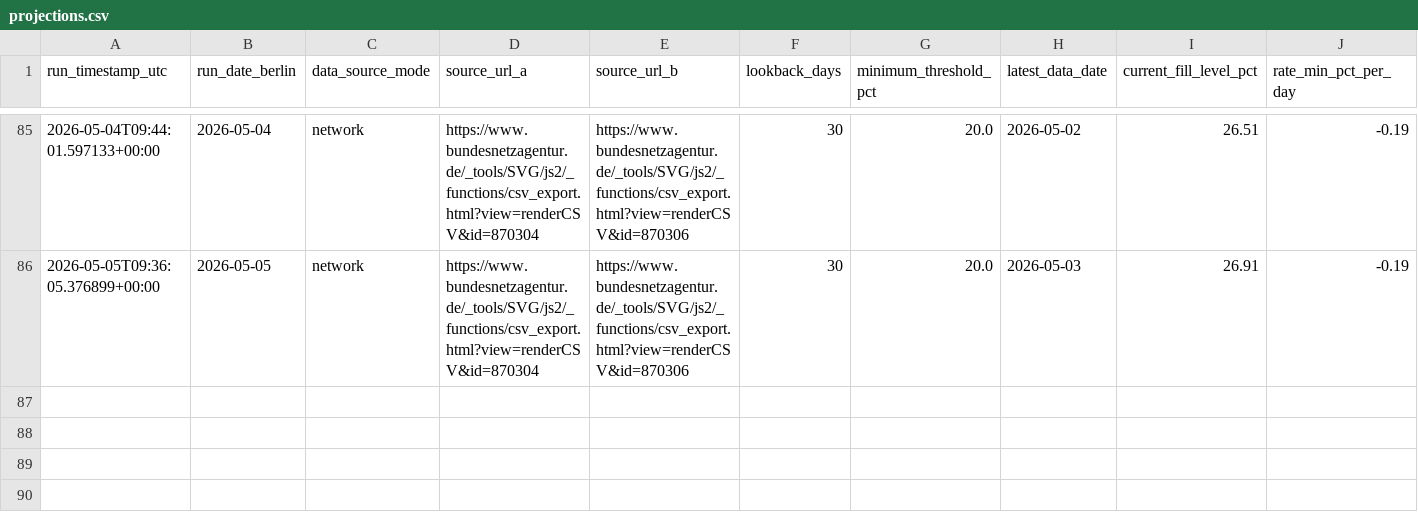
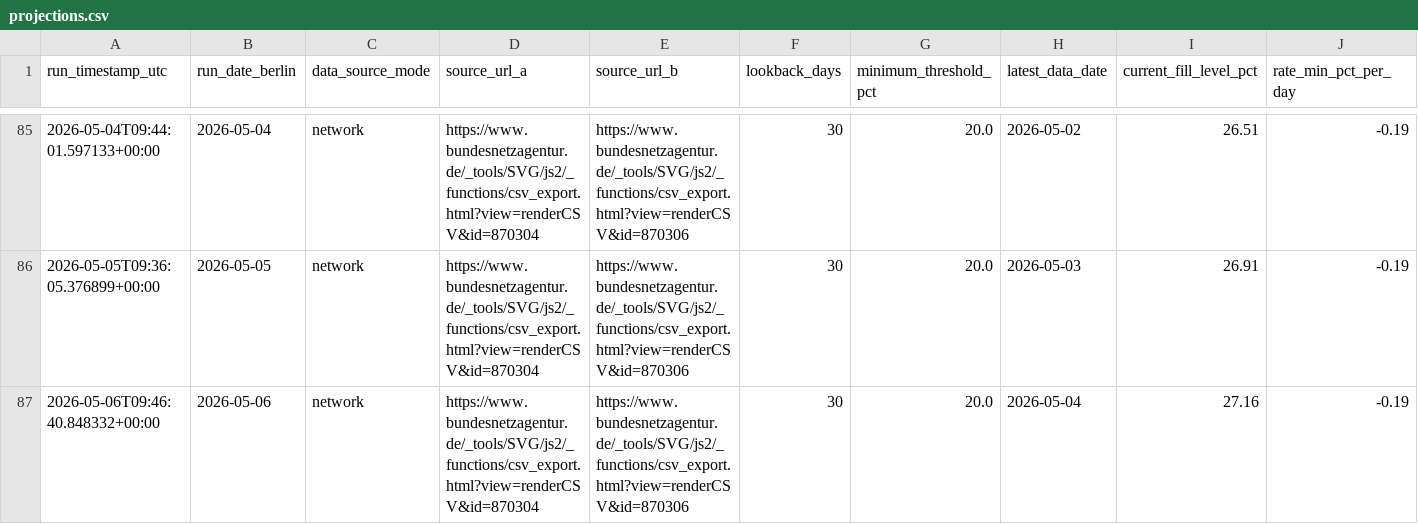
Before and after one commit to volzinnovation/de-gas-storage-tracker-bnetza, a CSV file: data/projections.csv, drawn as a sheet; only a part is shown, gaps mark what is left out; rows hold the shown columns only; the diff names each change by its address in the sheet, - before the commit and + after, or states it on an @@ line.

```diff
--- a/data/projections.csv
+++ b/data/projections.csv
+row 87: 2026-05-06T09:46:40.848332+00:00 | 2026-05-06 | network | https://www.bundesnetzagentur.de/_tools/SVG/js2/_functions/csv_export.html?view=renderCSV&id=870304 | https://www.bundesnetzagentur.de/_tools/SVG/js2/_functions/csv_export.html?view=renderCSV&id=870306 | 30 | 20.0 | 2026-05-04 | 27.16 | -0.19
```
Also changed, not shown: data/bnetza_cache.csv, 1 other file.
